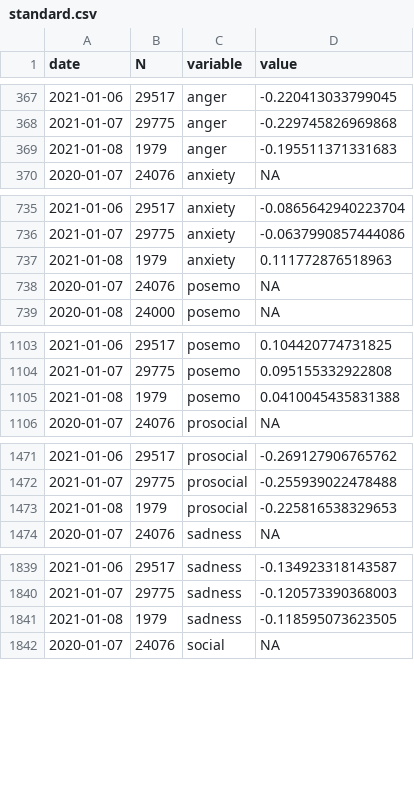
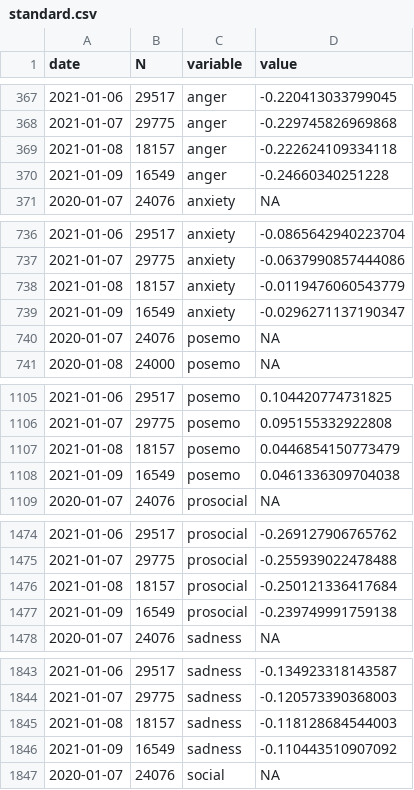
Before and after one commit to maxpel/covid19_monitor_austria, a CSV file: standard.csv, drawn as a sheet; only a part is shown, gaps mark what is left out; the diff covers the shown part only.

```diff
--- a/standard.csv
+++ b/standard.csv
@@ -368,3 +368,4 @@
 2021-01-07,29775,"anger",-0.229745826969868
-2021-01-08,1979,"anger",-0.195511371331683
+2021-01-08,18157,"anger",-0.222624109334118
+2021-01-09,16549,"anger",-0.24660340251228
 2020-01-07,24076,"anxiety",NA
@@ -736,3 +737,4 @@
 2021-01-07,29775,"anxiety",-0.0637990857444086
-2021-01-08,1979,"anxiety",0.111772876518963
+2021-01-08,18157,"anxiety",-0.0119476060543779
+2021-01-09,16549,"anxiety",-0.0296271137190347
 2020-01-07,24076,"posemo",NA
@@ -1104,3 +1106,4 @@
 2021-01-07,29775,"posemo",0.095155332922808
-2021-01-08,1979,"posemo",0.0410045435831388
+2021-01-08,18157,"posemo",0.0446854150773479
+2021-01-09,16549,"posemo",0.0461336309704038
 2020-01-07,24076,"prosocial",NA
@@ -1472,3 +1475,4 @@
 2021-01-07,29775,"prosocial",-0.255939022478488
-2021-01-08,1979,"prosocial",-0.225816538329653
+2021-01-08,18157,"prosocial",-0.250121336417684
+2021-01-09,16549,"prosocial",-0.239749991759138
 2020-01-07,24076,"sadness",NA
@@ -1840,3 +1844,4 @@
 2021-01-07,29775,"sadness",-0.120573390368003
-2021-01-08,1979,"sadness",-0.118595073623505
+2021-01-08,18157,"sadness",-0.118128684544003
+2021-01-09,16549,"sadness",-0.110443510907092
 2020-01-07,24076,"social",NA
```
Also changed, not shown: 1 added row and 2 edited cells elsewhere in this file, twitter.csv, 1 other file.
